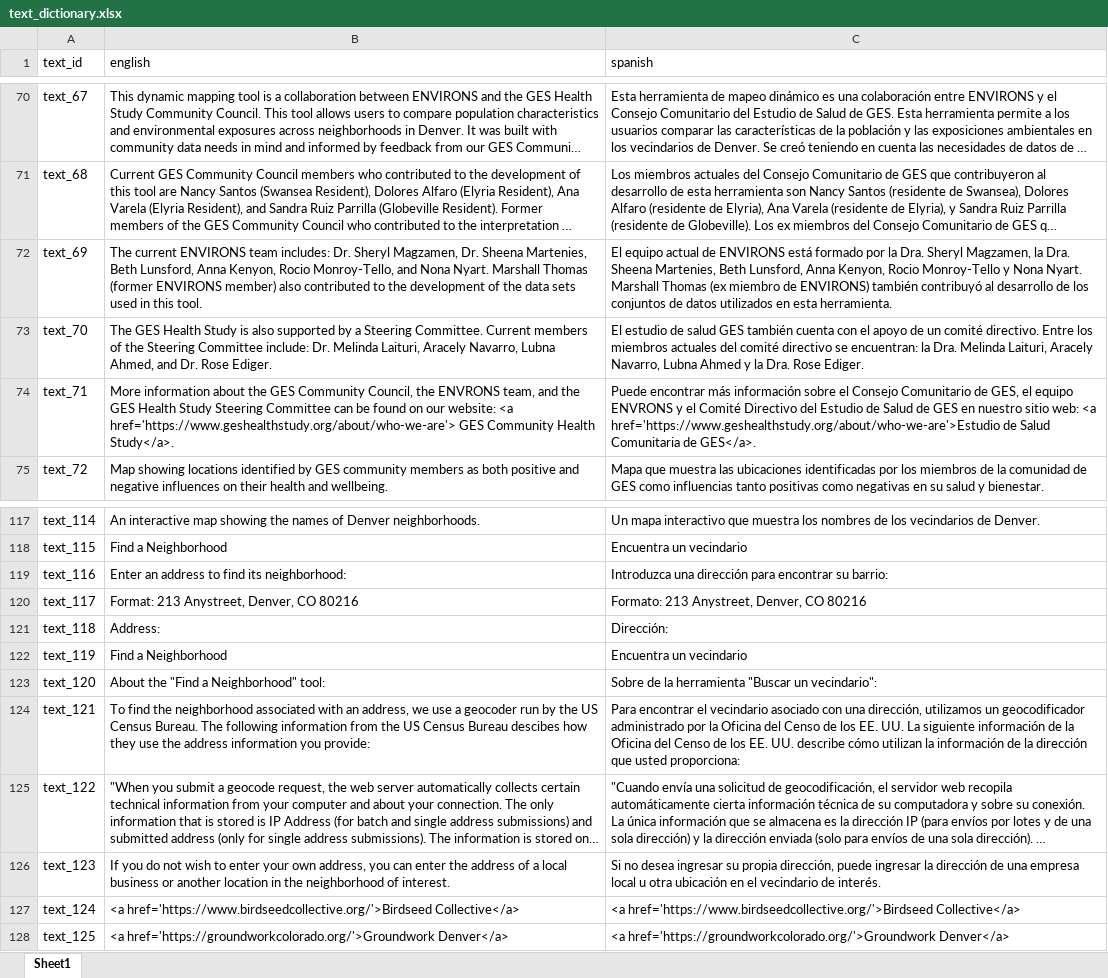
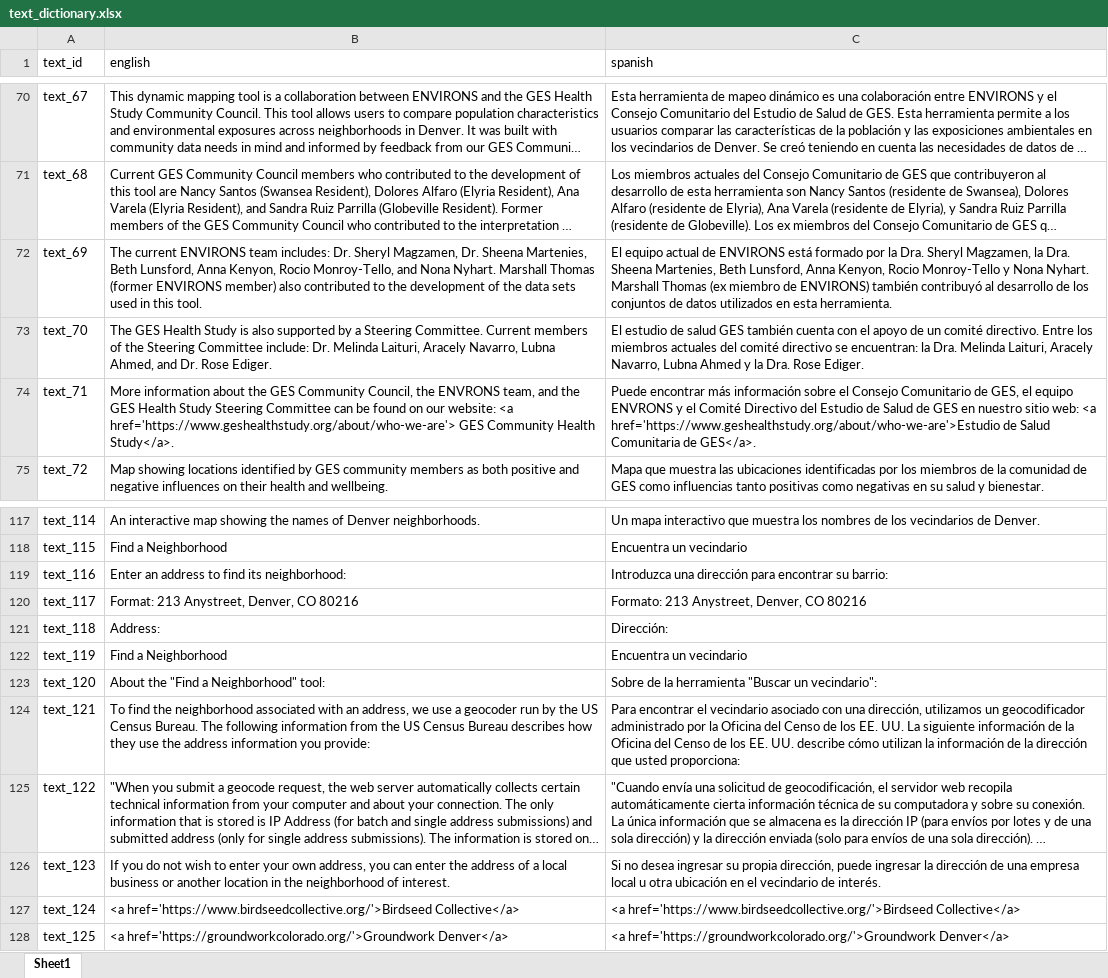
Before and after one commit to ccmothes/ges_health_study_app, an Excel workbook: ges_health_study_app/text_dictionary.xlsx, sheet Sheet1, drawn as a sheet; only a part is shown, gaps mark what is left out; long unchanged cells end in …; values as stored, in another font and other column widths than the file's, no borders; the diff names each change by its address in the sheet, - before the commit and + after, or states it on an @@ line.

Commit message:
corrections to text dictionary; clarification in readme

```diff
--- a/ges_health_study_app/text_dictionary.xlsx (sheet Sheet1)
+++ b/ges_health_study_app/text_dictionary.xlsx (sheet Sheet1)
-B72 (english): …and Nona Nyart. Marshall Thomas…
+B72 (english): …and Nona Nyhart. Marshall Thomas…
-C72 (spanish): …y Nona Nyart. Marshall Thomas…
+C72 (spanish): …y Nona Nyhart. Marshall Thomas…
-B124 (english): …Census Bureau descibes how they…
+B124 (english): …Census Bureau describes how they…
```
Also changed, not shown: 3 other files.
